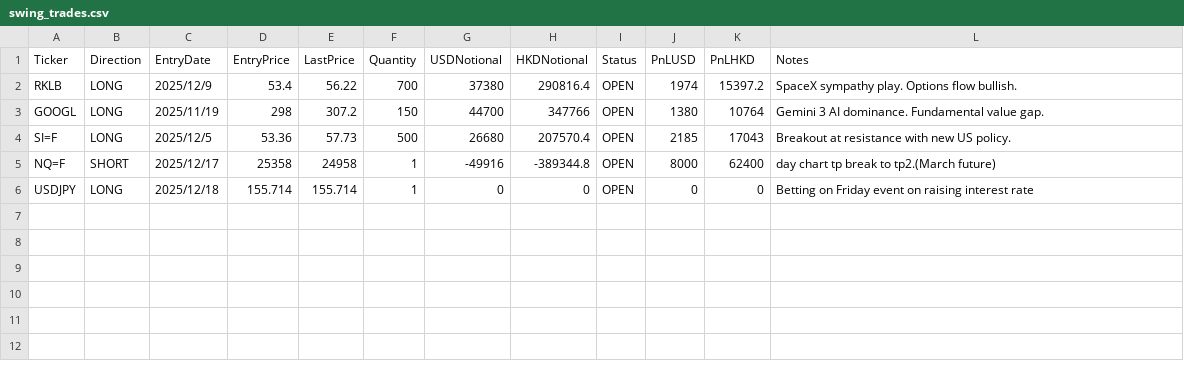
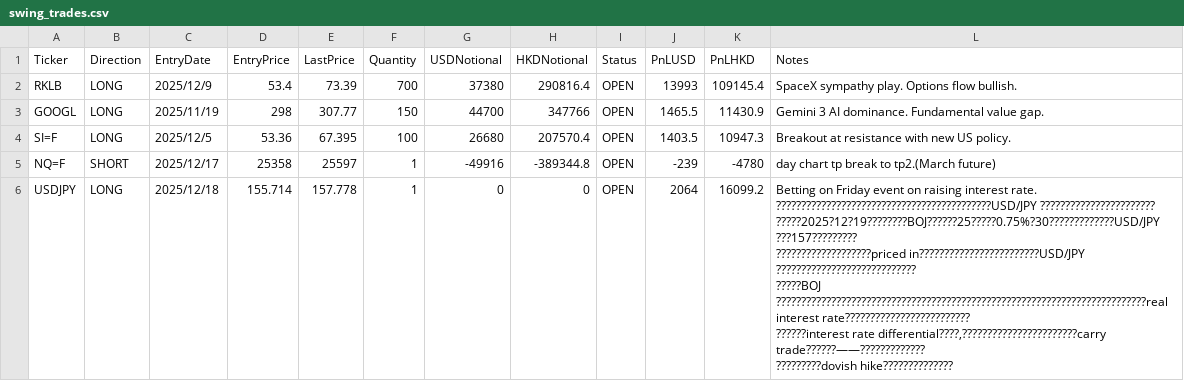
Before and after one commit to ParisTrader/paristrader-terminal, a CSV file: Trade/swing_trades.csv, drawn as a sheet; ↵ is a line break in a cell; the diff names each change by its address in the sheet, - before the commit and + after, or states it on an @@ line.

Commit message:
Add files via upload

```diff
--- a/Trade/swing_trades.csv
+++ b/Trade/swing_trades.csv
-E2 (LastPrice): 56.22
+E2 (LastPrice): 73.39
-J2 (PnLUSD): 1974
+J2 (PnLUSD): 13993
-K2 (PnLHKD): 15397.2
+K2 (PnLHKD): 109145.4
-E3 (LastPrice): 307.2
+E3 (LastPrice): 307.77
-J3 (PnLUSD): 1380
+J3 (PnLUSD): 1465.5
-K3 (PnLHKD): 10764
+K3 (PnLHKD): 11430.9
-E4 (LastPrice): 57.73
+E4 (LastPrice): 67.395
-F4 (Quantity): 500
+F4 (Quantity): 100
-J4 (PnLUSD): 2185
+J4 (PnLUSD): 1403.5
-K4 (PnLHKD): 17043
+K4 (PnLHKD): 10947.3
-E5 (LastPrice): 24958
+E5 (LastPrice): 25597
-J5 (PnLUSD): 8000
+J5 (PnLUSD): -239
-K5 (PnLHKD): 62400
+K5 (PnLHKD): -4780
-E6 (LastPrice): 155.714
+E6 (LastPrice): 157.778
-J6 (PnLUSD): 0
+J6 (PnLUSD): 2064
-K6 (PnLHKD): 0
+K6 (PnLHKD): 16099.2
-L6 (Notes): …raising interest rate
+L6 (Notes): …raising interest rate. ↵ ???????????????????????????????????????????USD/JPY ??????????????????????? ↵ ?????2025?12?19????????BOJ??????25?????0.75%?30?????????????USD/JPY ???157????????? ↵ ???????????????????priced in????????????????????????USD/JPY ???????????????????????????? ↵ ?????BOJ ??????????????????????????????????????????????????????????????????????????real interest rate????????????????????????? ↵ ??????interest rate differential????,???????????????????????carry trade??????——????????????? ↵ ?????????dovish hike??????????????
```
